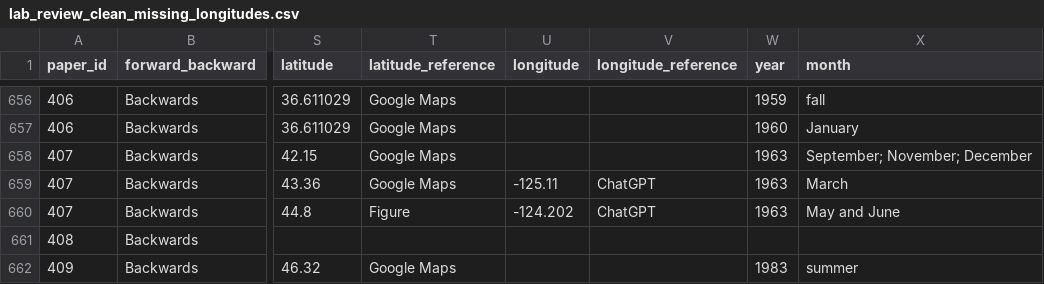
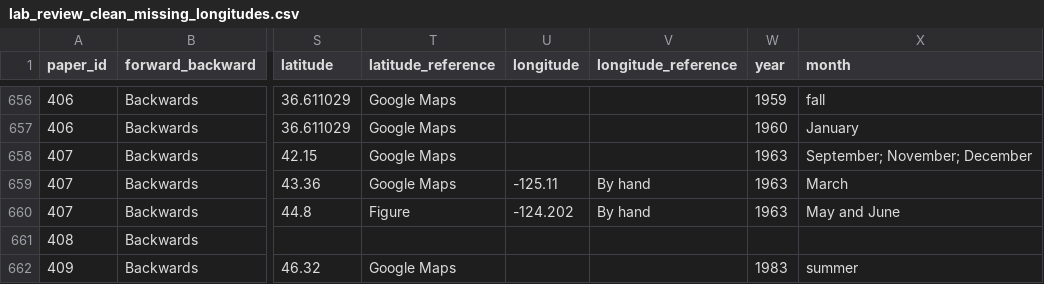
Before and after one commit to jordanasevigny/ca-invert-shifts, a CSV file: data/lab_review_clean_missing_longitudes.csv, drawn as a sheet; only a part is shown, gaps mark what is left out; the diff covers the shown part only; the diff names each change by its address in the sheet, - before the commit and + after, or states it on an @@ line.

```diff
--- a/data/lab_review_clean_missing_longitudes.csv
+++ b/data/lab_review_clean_missing_longitudes.csv
-V659:V660 (longitude_reference): ChatGPT
+V659:V660 (longitude_reference): By hand
```
Also changed, not shown: 14 edited cells elsewhere in this file, processed_data/calcofi_review_data_clean.csv, processed_data/historical_distributions_clean.csv, 7 other files.
